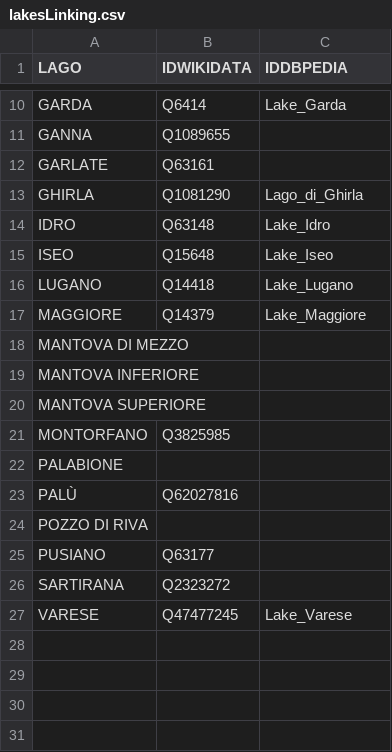
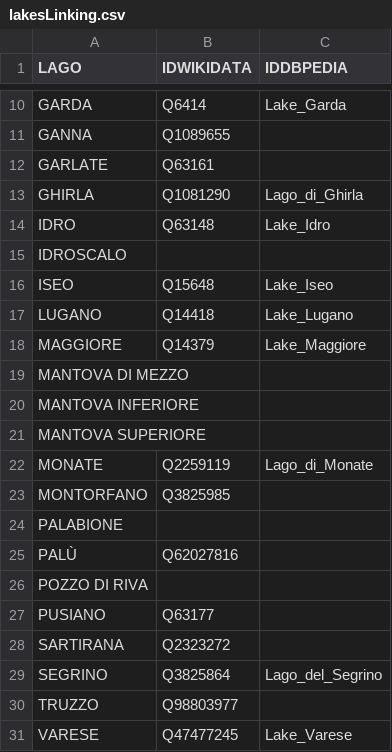
Before and after one commit to whow-project/datasets, a CSV file: RML-RULES/hydrography/lakes/lakesLinking.csv, drawn as a sheet; only a part is shown, gaps mark what is left out; the diff names each change by its address in the sheet, - before the commit and + after, or states it on an @@ line.

Commit message:
revision RML script for lakes accoding to new dataset from lombardy

```diff
--- a/RML-RULES/hydrography/lakes/lakesLinking.csv
+++ b/RML-RULES/hydrography/lakes/lakesLinking.csv
+row 15: IDROSCALO
+row 22: MONATE | Q2259119 | Lago_di_Monate
+row 29: SEGRINO | Q3825864 | Lago_del_Segrino
+row 30: TRUZZO | Q98803977
```
Also changed, not shown: 3 other files.
